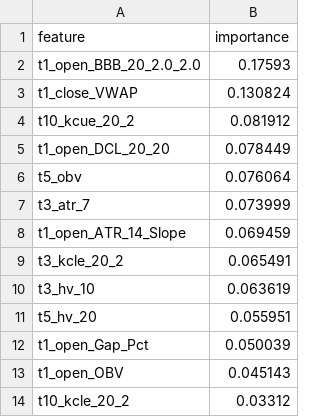
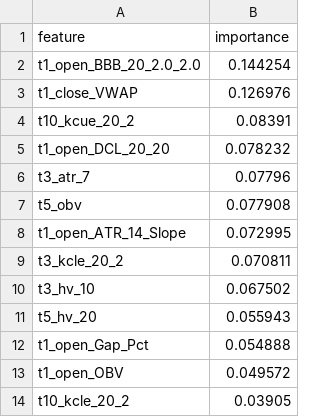
Before and after one commit to XDBloxxer/tradingview-analysis, a CSV file: ml_models/feature_importance.csv, drawn as a sheet.

```diff
--- a/ml_models/feature_importance.csv
+++ b/ml_models/feature_importance.csv
@@ -1,14 +1,14 @@
 feature,importance
-t1_open_BBB_20_2.0_2.0,0.17593
-t1_close_VWAP,0.130824
-t10_kcue_20_2,0.081912
-t1_open_DCL_20_20,0.078449
-t5_obv,0.076064
-t3_atr_7,0.073999
-t1_open_ATR_14_Slope,0.069459
-t3_kcle_20_2,0.065491
-t3_hv_10,0.063619
-t5_hv_20,0.055951
-t1_open_Gap_Pct,0.050039
-t1_open_OBV,0.045143
-t10_kcle_20_2,0.03312
+t1_open_BBB_20_2.0_2.0,0.144254
+t1_close_VWAP,0.126976
+t10_kcue_20_2,0.08391
+t1_open_DCL_20_20,0.078232
+t3_atr_7,0.07796
+t5_obv,0.077908
+t1_open_ATR_14_Slope,0.072995
+t3_kcle_20_2,0.070811
+t3_hv_10,0.067502
+t5_hv_20,0.055943
+t1_open_Gap_Pct,0.054888
+t1_open_OBV,0.049572
+t10_kcle_20_2,0.03905
```
Also changed, not shown: 3 other files.
